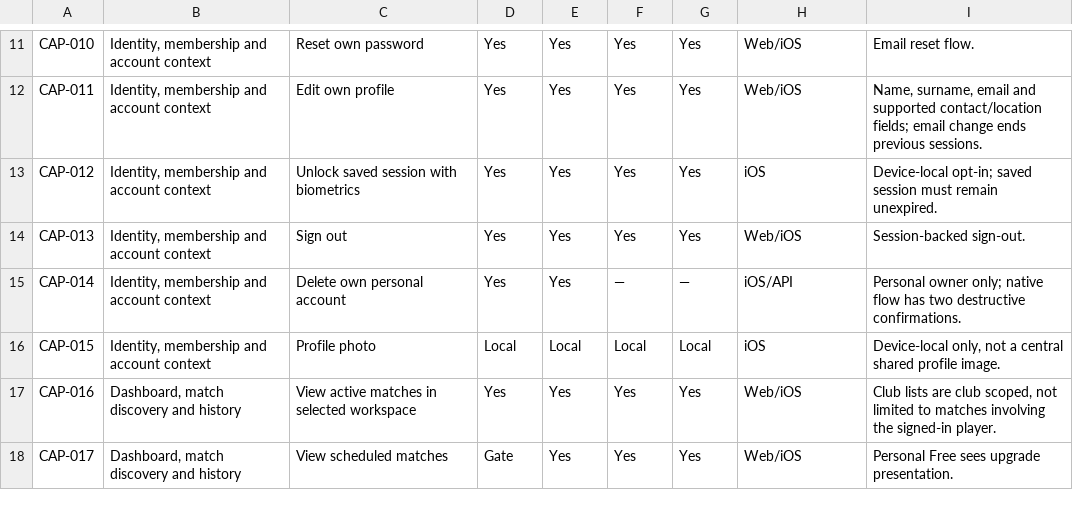
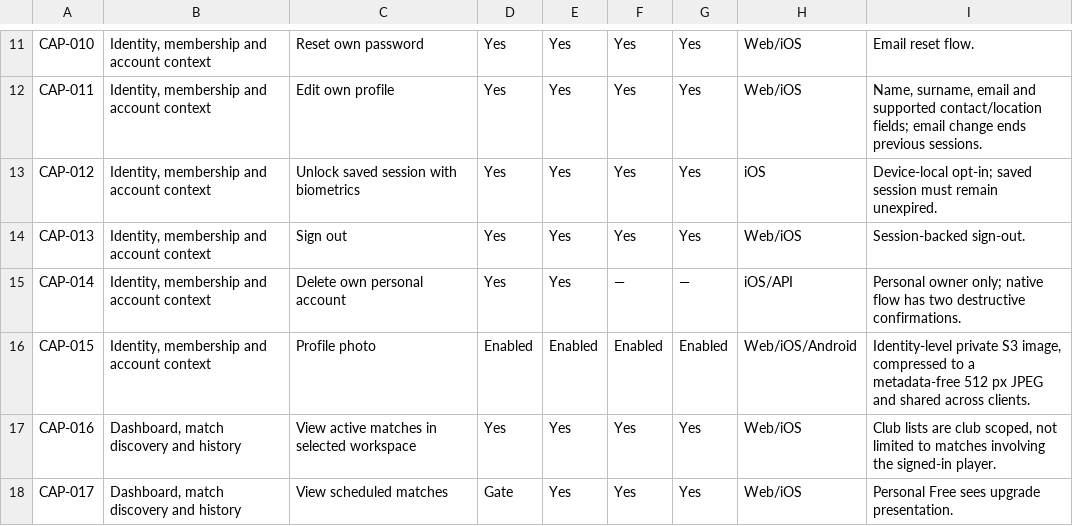
Before and after one commit to yulunga/RcktScore, a CSV file: docs/hitnscore-capability-and-access-inventory-2026-10-23.csv, drawn as a sheet; only a part is shown, gaps mark what is left out.

```diff
--- a/docs/hitnscore-capability-and-access-inventory-2026-10-23.csv
+++ b/docs/hitnscore-capability-and-access-inventory-2026-10-23.csv
@@ -15,3 +15,3 @@ CAP-013,"Identity, membership and account context",Sign out,Yes,Yes,Yes,Yes,Web/
 CAP-014,"Identity, membership and account context",Delete own personal account,Yes,Yes,—,—,iOS/API,Personal owner only; native flow has two destructive confirmations.
-CAP-015,"Identity, membership and account context",Profile photo,Local,Local,Local,Local,iOS,"Device-local only, not a central shared profile image."
+CAP-015,"Identity, membership and account context",Profile photo,Enabled,Enabled,Enabled,Enabled,Web/iOS/Android,"Identity-level private S3 image, compressed to a metadata-free 512 px JPEG and shared across clients."
 CAP-016,"Dashboard, match discovery and history",View active matches in selected workspace,Yes,Yes,Yes,Yes,Web/iOS,"Club lists are club scoped, not limited to matches involving the signed-in player."
```
Also changed, not shown: 29 other files.
